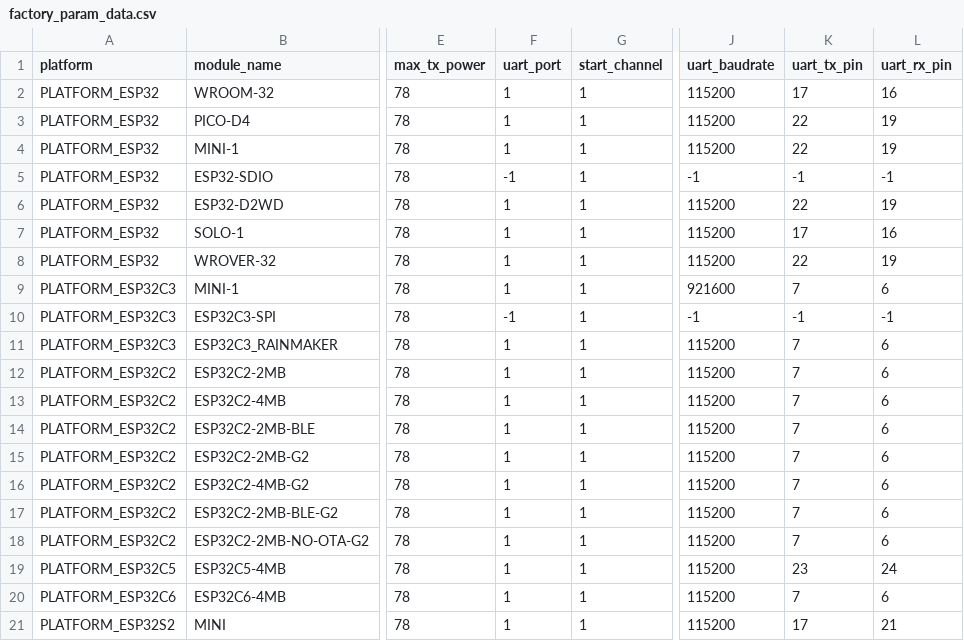
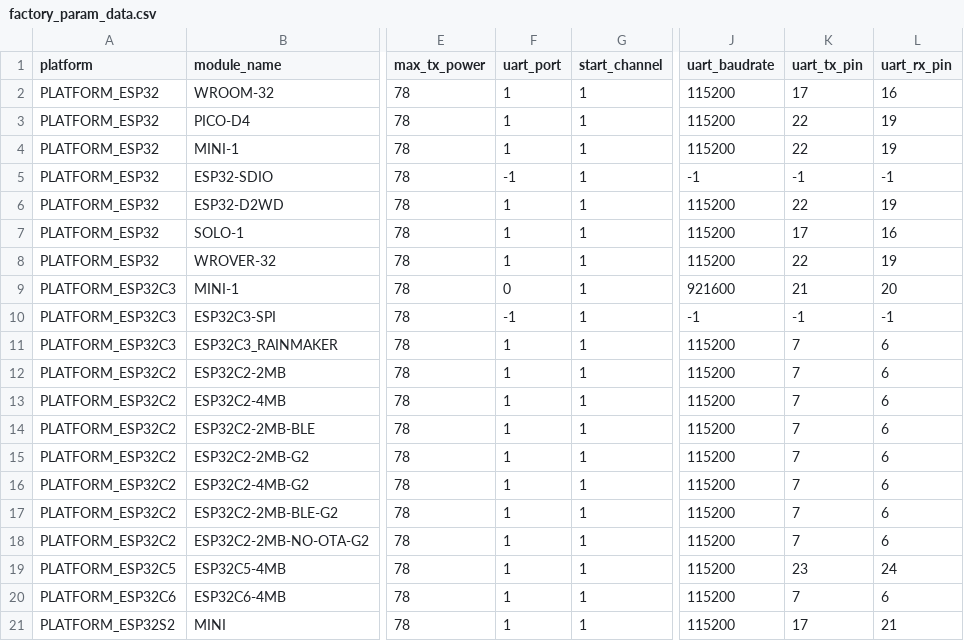
Before and after one commit to espressif/esp-at, a CSV file: components/customized_partitions/raw_data/factory_param/factory_param_data.csv, drawn as a sheet; only a part is shown, gaps mark what is left out; the diff names each change by its address in the sheet, - before the commit and + after, or states it on an @@ line.

Commit message:
串口0 引脚21/20

```diff
--- a/components/customized_partitions/raw_data/factory_param/factory_param_data.csv
+++ b/components/customized_partitions/raw_data/factory_param/factory_param_data.csv
-F9 (uart_port): 1
+F9 (uart_port): 0
-K9 (uart_tx_pin): 7
+K9 (uart_tx_pin): 21
-L9 (uart_rx_pin): 6
+L9 (uart_rx_pin): 20
```
